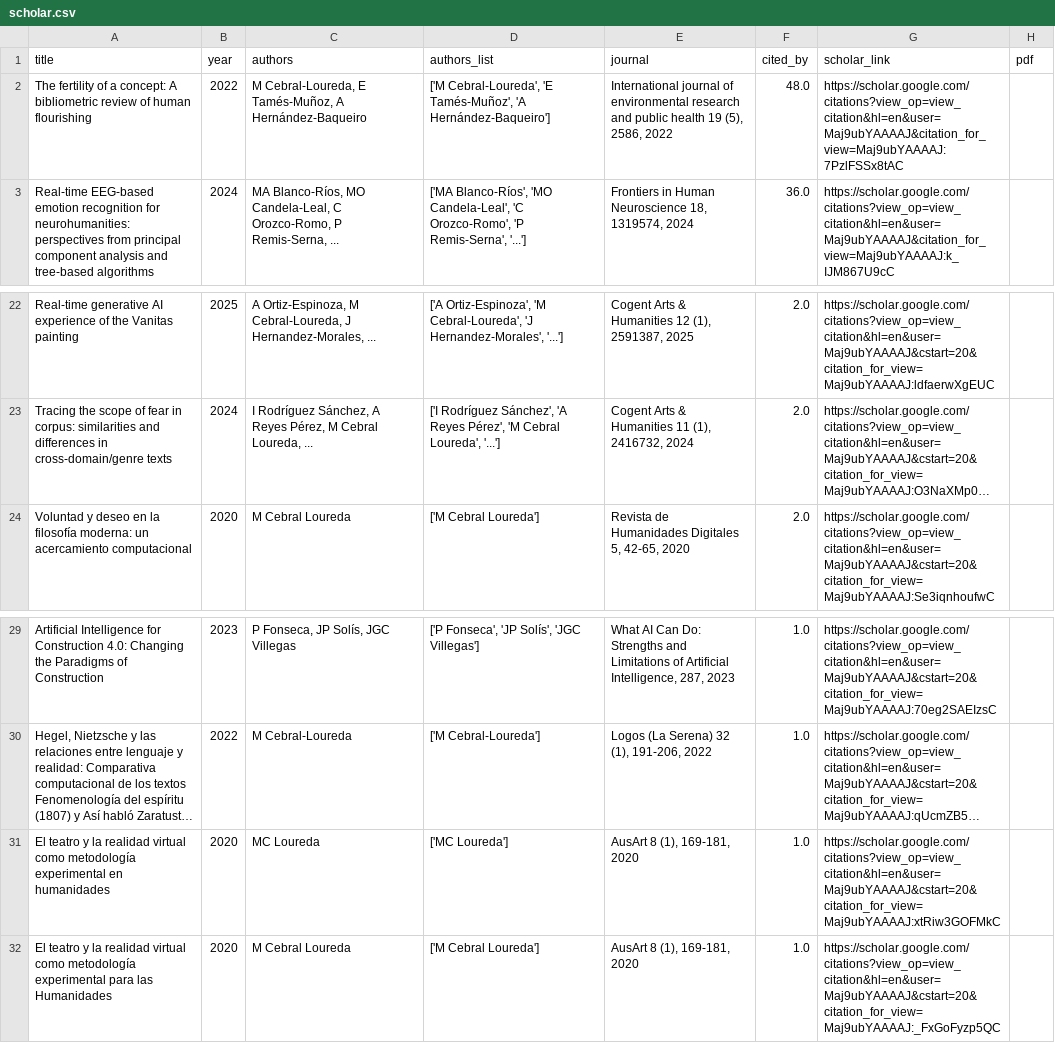
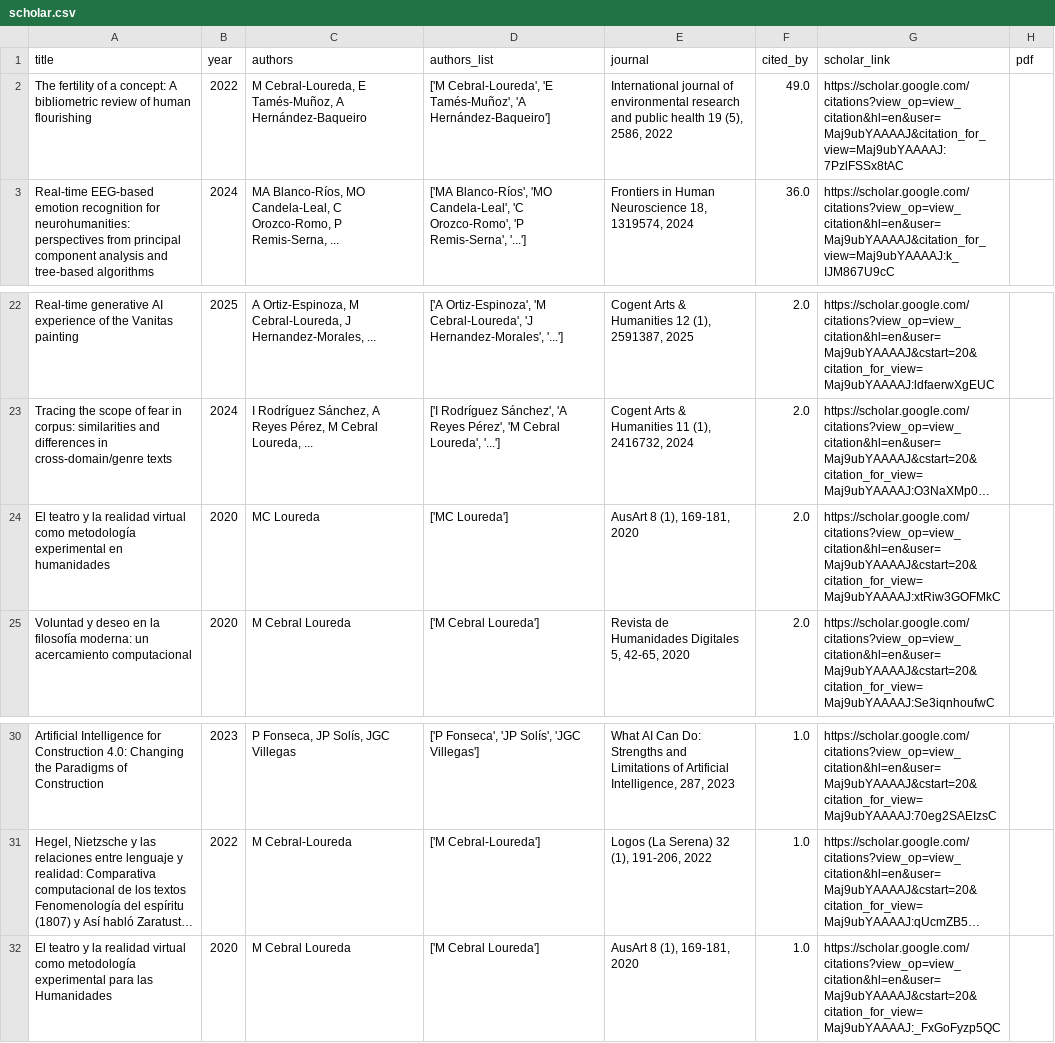
Before and after one commit to mancebral/personalWebsite, a CSV file: scholar.csv, drawn as a sheet; only a part is shown, gaps mark what is left out; long unchanged cells end in …; removed rows and columns are numbered as before the commit, all else as after; the diff names each change by its address in the sheet, - before the commit and + after, or states it on an @@ line.

```diff
--- a/scholar.csv
+++ b/scholar.csv
-F2 (cited_by): 48.0
+F2 (cited_by): 49.0
+row 24: El teatro y la realidad virtual como metodología experimental en humanidades | 2020 | MC Loureda | ['MC Loureda'] | AusArt 8 (1), 169-181, 2020 | 2.0 | https://scholar.google.com/citations?view_op=view_citation&hl=en&user=Maj9ubYAAAAJ&cstart=20&citation_for_view=Maj9ubYAAAAJ:xtRiw3GOFMkC
-row 31: El teatro y la realidad virtual como metodología experimental en humanidades | 2020 | MC Loureda | ['MC Loureda'] | AusArt 8 (1), 169-181, 2020 | 1.0 | https://scholar.google.com/citations?view_op=view_citation&hl=en&user=Maj9ubYAAAAJ&cstart=20&citation_for_view=Maj9ubYAAAAJ:xtRiw3GOFMkC
```
Also changed, not shown: scholar_profile.csv, 2 other files.
